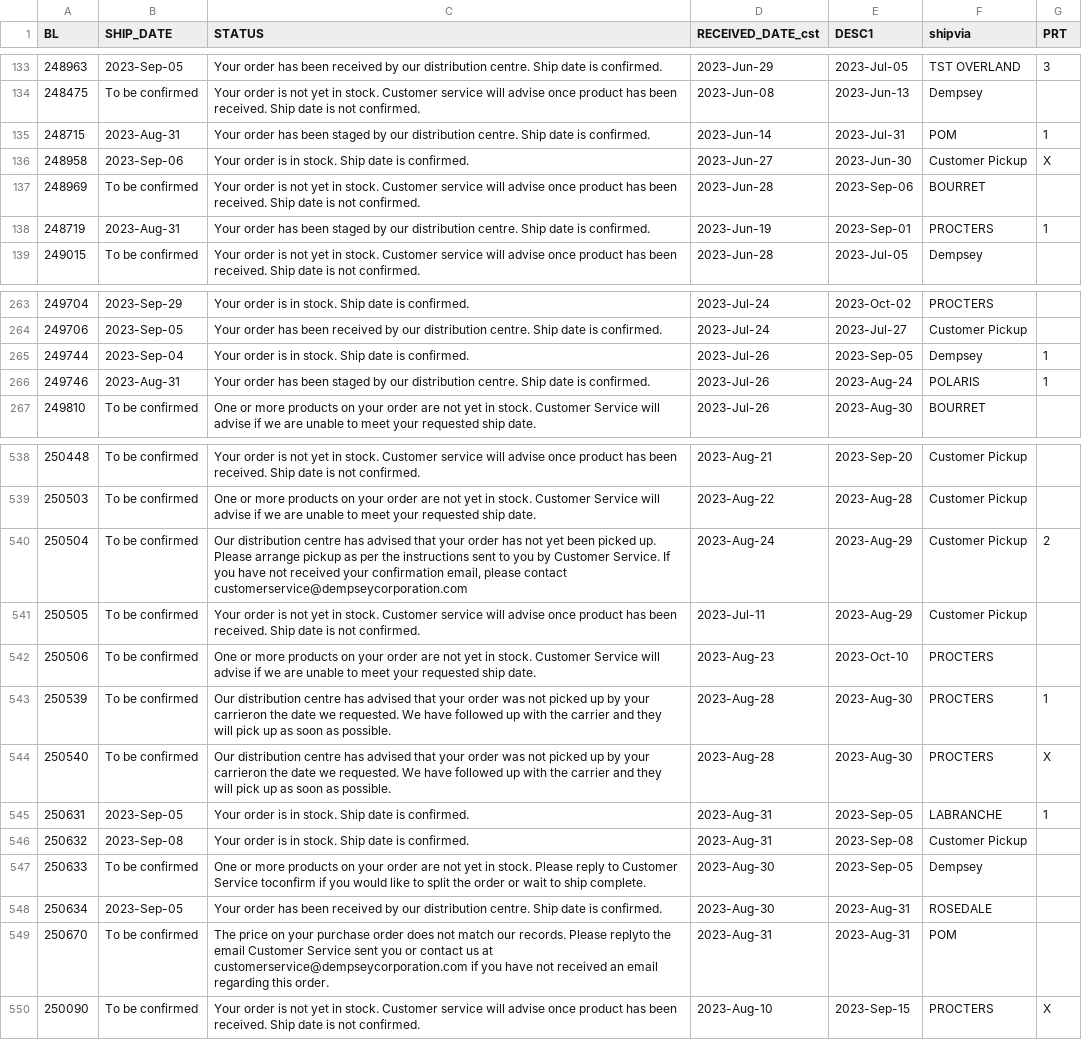
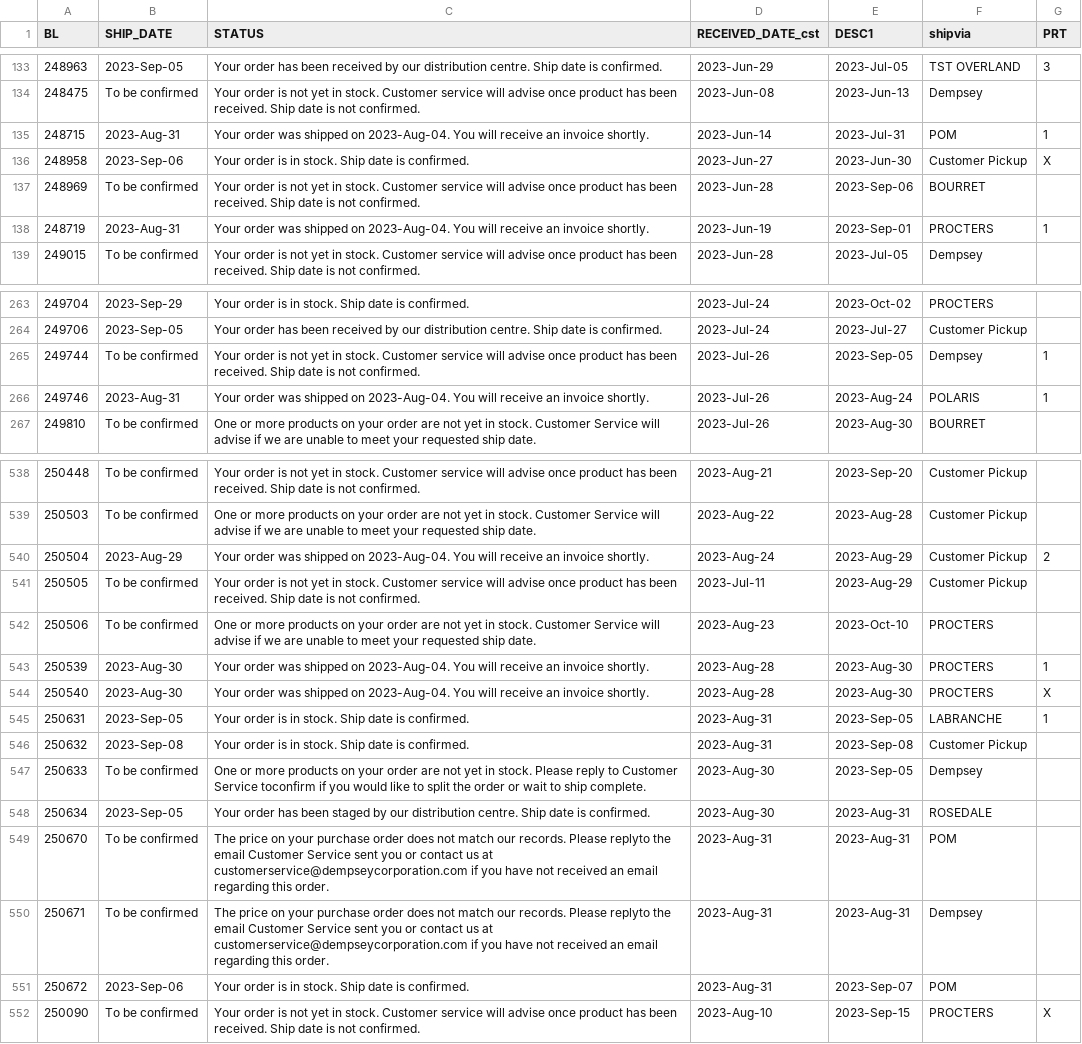
Before and after one commit to dempseysystems/dempseysystems.github.io, a CSV file: shipments - Dempsey Canada.csv, drawn as a sheet; only a part is shown, gaps mark what is left out; the diff covers the shown part only.

```diff
--- a/shipments - Dempsey Canada.csv
+++ b/shipments - Dempsey Canada.csv
@@ -134,6 +134,6 @@ BL,SHIP_DATE,STATUS,RECEIVED_DATE_cst,DESC1,shipvia,PRT
 248475,To be confirmed,Your order is not yet in stock. Customer service will advise once product has been received. Ship date is not confirmed.,2023-Jun-08,2023-Jun-13,Dempsey,
-248715,2023-Aug-31,Your order has been staged by our distribution centre. Ship date is confirmed.,2023-Jun-14,2023-Jul-31,POM,1
+248715,2023-Aug-31,Your order was shipped on 2023-Aug-04. You will receive an invoice shortly.,2023-Jun-14,2023-Jul-31,POM,1
 248958,2023-Sep-06,Your order is in stock. Ship date is confirmed.,2023-Jun-27,2023-Jun-30,Customer Pickup,X
 248969,To be confirmed,Your order is not yet in stock. Customer service will advise once product has been received. Ship date is not confirmed.,2023-Jun-28,2023-Sep-06,BOURRET,
-248719,2023-Aug-31,Your order has been staged by our distribution centre. Ship date is confirmed.,2023-Jun-19,2023-Sep-01,PROCTERS,1
+248719,2023-Aug-31,Your order was shipped on 2023-Aug-04. You will receive an invoice shortly.,2023-Jun-19,2023-Sep-01,PROCTERS,1
 249015,To be confirmed,Your order is not yet in stock. Customer service will advise once product has been received. Ship date is not confirmed.,2023-Jun-28,2023-Jul-05,Dempsey,
@@ -264,4 +264,4 @@ BL,SHIP_DATE,STATUS,RECEIVED_DATE_cst,DESC1,shipvia,PRT
 249706,2023-Sep-05,Your order has been received by our distribution centre. Ship date is confirmed.,2023-Jul-24,2023-Jul-27,Customer Pickup,
-249744,2023-Sep-04,Your order is in stock. Ship date is confirmed.,2023-Jul-26,2023-Sep-05,Dempsey,1
-249746,2023-Aug-31,Your order has been staged by our distribution centre. Ship date is confirmed.,2023-Jul-26,2023-Aug-24,POLARIS,1
+249744,To be confirmed,Your order is not yet in stock. Customer service will advise once product has been received. Ship date is not confirmed.,2023-Jul-26,2023-Sep-05,Dempsey,1
+249746,2023-Aug-31,Your order was shipped on 2023-Aug-04. You will receive an invoice shortly.,2023-Jul-26,2023-Aug-24,POLARIS,1
 249810,To be confirmed,One or more products on your order are not yet in stock. Customer Service will advise if we are unable to meet your requested ship date.,2023-Jul-26,2023-Aug-30,BOURRET,
@@ -539,7 +539,7 @@ BL,SHIP_DATE,STATUS,RECEIVED_DATE_cst,DESC1,shipvia,PRT
 250503,To be confirmed,One or more products on your order are not yet in stock. Customer Service will advise if we are unable to meet your requested ship date.,2023-Aug-22,2023-Aug-28,Customer Pickup,
-250504,To be confirmed,"Our distribution centre has advised that your order has not yet been picked up. Please arrange pickup as per the instructions sent to you by Customer Service. If you have not received your confirmation email, please contact customerservice@dempseycorporation.com",2023-Aug-24,2023-Aug-29,Customer Pickup,2
+250504,2023-Aug-29,Your order was shipped on 2023-Aug-04. You will receive an invoice shortly.,2023-Aug-24,2023-Aug-29,Customer Pickup,2
 250505,To be confirmed,Your order is not yet in stock. Customer service will advise once product has been received. Ship date is not confirmed.,2023-Jul-11,2023-Aug-29,Customer Pickup,
 250506,To be confirmed,One or more products on your order are not yet in stock. Customer Service will advise if we are unable to meet your requested ship date.,2023-Aug-23,2023-Oct-10,PROCTERS,
-250539,To be confirmed,Our distribution centre has advised that your order was not picked up by your carrieron the date we requested. We have followed up with the carrier and they will pick up as soon as possible.,2023-Aug-28,2023-Aug-30,PROCTERS,1
-250540,To be confirmed,Our distribution centre has advised that your order was not picked up by your carrieron the date we requested. We have followed up with the carrier and they will pick up as soon as possible.,2023-Aug-28,2023-Aug-30,PROCTERS,X
+250539,2023-Aug-30,Your order was shipped on 2023-Aug-04. You will receive an invoice shortly.,2023-Aug-28,2023-Aug-30,PROCTERS,1
+250540,2023-Aug-30,Your order was shipped on 2023-Aug-04. You will receive an invoice shortly.,2023-Aug-28,2023-Aug-30,PROCTERS,X
 250631,2023-Sep-05,Your order is in stock. Ship date is confirmed.,2023-Aug-31,2023-Sep-05,LABRANCHE,1
@@ -547,4 +547,6 @@ BL,SHIP_DATE,STATUS,RECEIVED_DATE_cst,DESC1,shipvia,PRT
 250633,To be confirmed,One or more products on your order are not yet in stock. Please reply to Customer Service toconfirm if you would like to split the order or wait to ship complete.,2023-Aug-30,2023-Sep-05,Dempsey,
-250634,2023-Sep-05,Your order has been received by our distribution centre. Ship date is confirmed.,2023-Aug-30,2023-Aug-31,ROSEDALE,
+250634,2023-Sep-05,Your order has been staged by our distribution centre. Ship date is confirmed.,2023-Aug-30,2023-Aug-31,ROSEDALE,
 250670,To be confirmed,The price on your purchase order does not match our records. Please replyto the email Customer Service sent you or contact us at customerservice@dempseycorporation.com if you have not received an email regarding this order.,2023-Aug-31,2023-Aug-31,POM,
+250671,To be confirmed,The price on your purchase order does not match our records. Please replyto the email Customer Service sent you or contact us at customerservice@dempseycorporation.com if you have not received an email regarding this order.,2023-Aug-31,2023-Aug-31,Dempsey,
+250672,2023-Sep-06,Your order is in stock. Ship date is confirmed.,2023-Aug-31,2023-Sep-07,POM,
 250090,To be confirmed,Your order is not yet in stock. Customer service will advise once product has been received. Ship date is not confirmed.,2023-Aug-10,2023-Sep-15,PROCTERS,X
```
Also changed, not shown: 22 edited cells elsewhere in this file, ordhfile-french - Dempsey Canada.csv, 35 other files.
